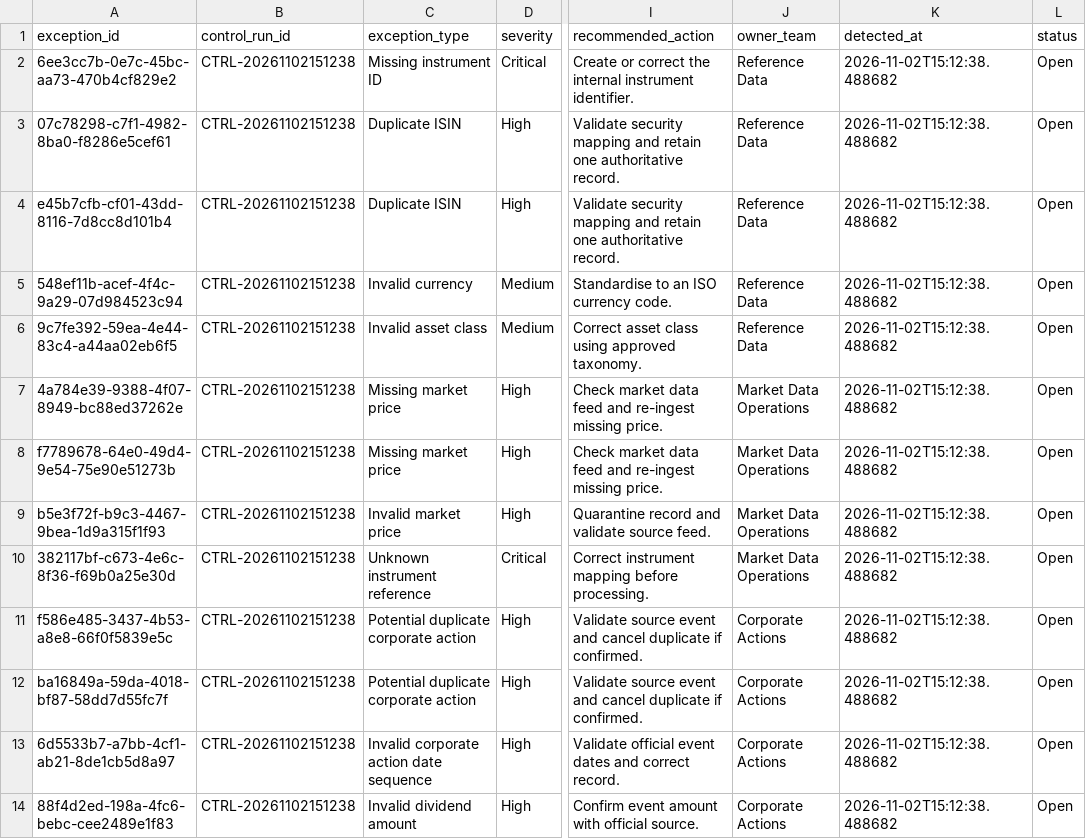
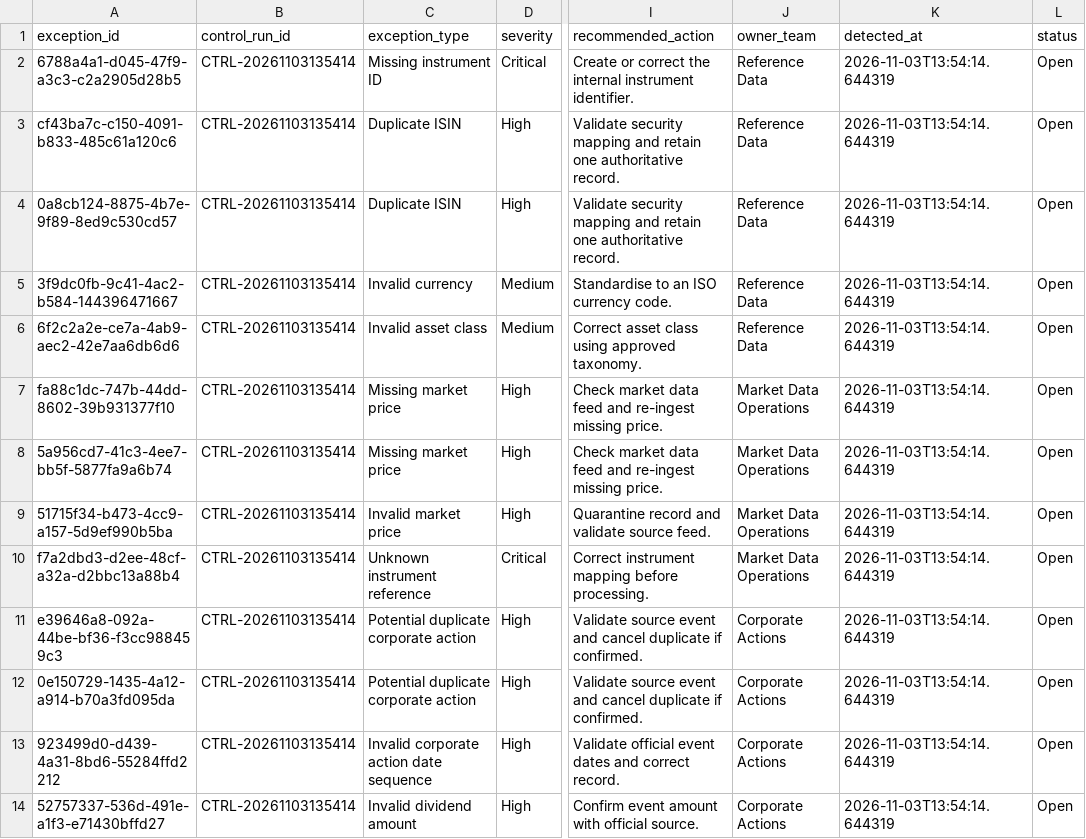
Before and after one commit to Kanss1176/trading-operations-control-room, a CSV file: data/processed/exception_queue.csv, drawn as a sheet; only a part is shown, gaps mark what is left out; the diff names each change by its address in the sheet, - before the commit and + after, or states it on an @@ line.

```diff
--- a/data/processed/exception_queue.csv
+++ b/data/processed/exception_queue.csv
-A2 (exception_id): 6ee3cc7b-0e7c-45bc-aa73-470b4cf829e2
+A2 (exception_id): 6788a4a1-d045-47f9-a3c3-c2a2905d28b5
-B2:B14 (control_run_id): CTRL-20261102151238
+B2:B14 (control_run_id): CTRL-20261103135414
-K2:K14 (detected_at): 2026-11-02T15:12:38.488682
+K2:K14 (detected_at): 2026-11-03T13:54:14.644319
-A3 (exception_id): 07c78298-c7f1-4982-8ba0-f8286e5cef61
+A3 (exception_id): cf43ba7c-c150-4091-b833-485c61a120c6
-A4 (exception_id): e45b7cfb-cf01-43dd-8116-7d8cc8d101b4
+A4 (exception_id): 0a8cb124-8875-4b7e-9f89-8ed9c530cd57
-A5 (exception_id): 548ef11b-acef-4f4c-9a29-07d984523c94
+A5 (exception_id): 3f9dc0fb-9c41-4ac2-b584-144396471667
-A6 (exception_id): 9c7fe392-59ea-4e44-83c4-a44aa02eb6f5
+A6 (exception_id): 6f2c2a2e-ce7a-4ab9-aec2-42e7aa6db6d6
-A7 (exception_id): 4a784e39-9388-4f07-8949-bc88ed37262e
+A7 (exception_id): fa88c1dc-747b-44dd-8602-39b931377f10
-A8 (exception_id): f7789678-64e0-49d4-9e54-75e90e51273b
+A8 (exception_id): 5a956cd7-41c3-4ee7-bb5f-5877fa9a6b74
-A9 (exception_id): b5e3f72f-b9c3-4467-9bea-1d9a315f1f93
+A9 (exception_id): 51715f34-b473-4cc9-a157-5d9ef990b5ba
-A10 (exception_id): 382117bf-c673-4e6c-8f36-f69b0a25e30d
+A10 (exception_id): f7a2dbd3-d2ee-48cf-a32a-d2bbc13a88b4
-A11 (exception_id): f586e485-3437-4b53-a8e8-66f0f5839e5c
+A11 (exception_id): e39646a8-092a-44be-bf36-f3cc988459c3
-A12 (exception_id): ba16849a-59da-4018-bf87-58dd7d55fc7f
+A12 (exception_id): 0e150729-1435-4a12-a914-b70a3fd095da
-A13 (exception_id): 6d5533b7-a7bb-4cf1-ab21-8de1cb5d8a97
+A13 (exception_id): 923499d0-d439-4a31-8bd6-55284ffd2212
-A14 (exception_id): 88f4d2ed-198a-4fc6-bebc-cee2489e1f83
+A14 (exception_id): 52757337-536d-491e-a1f3-e71430bffd27
```
Also changed, not shown: data/processed/reconciliation_results.csv, 1 other file.
